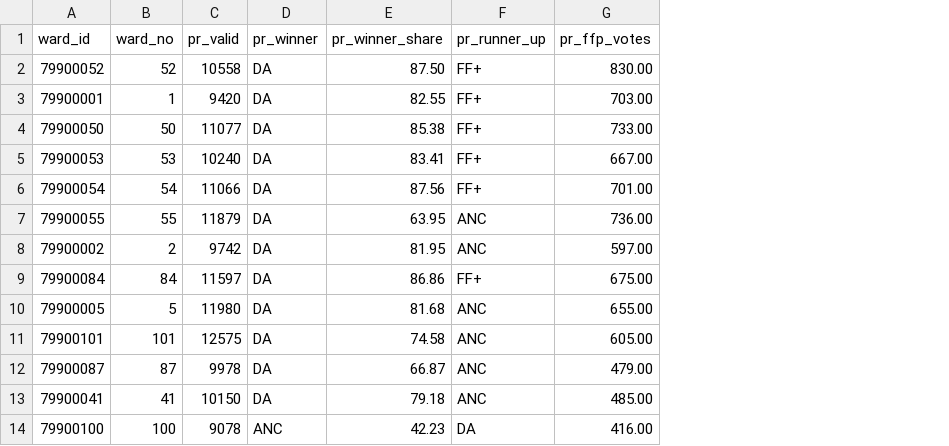
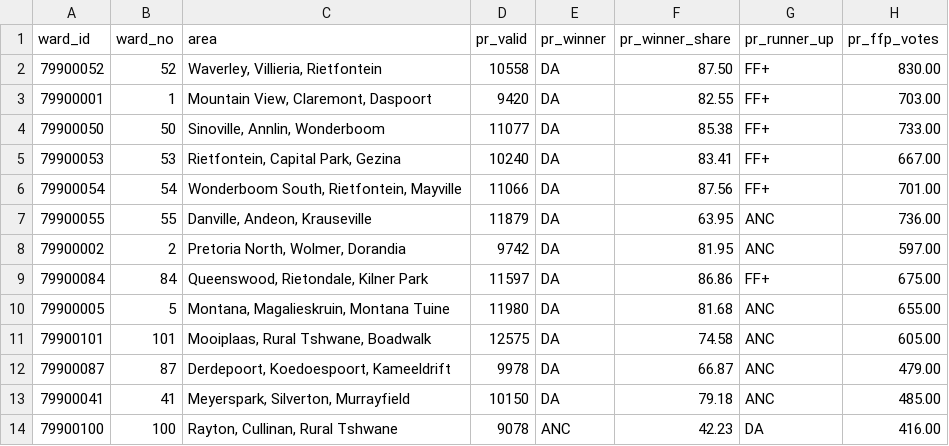
Before and after one commit to tonnies/Pretoriaplus, a CSV file: outputs/ffplus_wards_2016.csv, drawn as a sheet; only a part is shown; the diff names each change by its address in the sheet, - before the commit and + after, or states it on an @@ line.

```diff
--- a/outputs/ffplus_wards_2016.csv
+++ b/outputs/ffplus_wards_2016.csv
+column C (area), rows 2-14: Waverley, Villieria, Rietfontein | Mountain View, Claremont, Daspoort | Sinoville, Annlin, Wonderboom | Rietfontein, Capital Park, Gezina | Wonderboom South, Rietfontein, Mayville | Danville, Andeon, Krauseville | Pretoria North, Wolmer, Dorandia | Queenswood, Rietondale, Kilner Park | Montana, Magalieskruin, Montana Tuine | Mooiplaas, Rural Tshwane, Boadwalk | Derdepoort, Koedoespoort, Kameeldrift | Meyerspark, Silverton, Murrayfield | Rayton, Cullinan, Rural Tshwane
```
Also changed, not shown: outputs/ffplus_wards_2021.csv, outputs/ffplus_wards_2026_comparison.csv, 21 other files.
